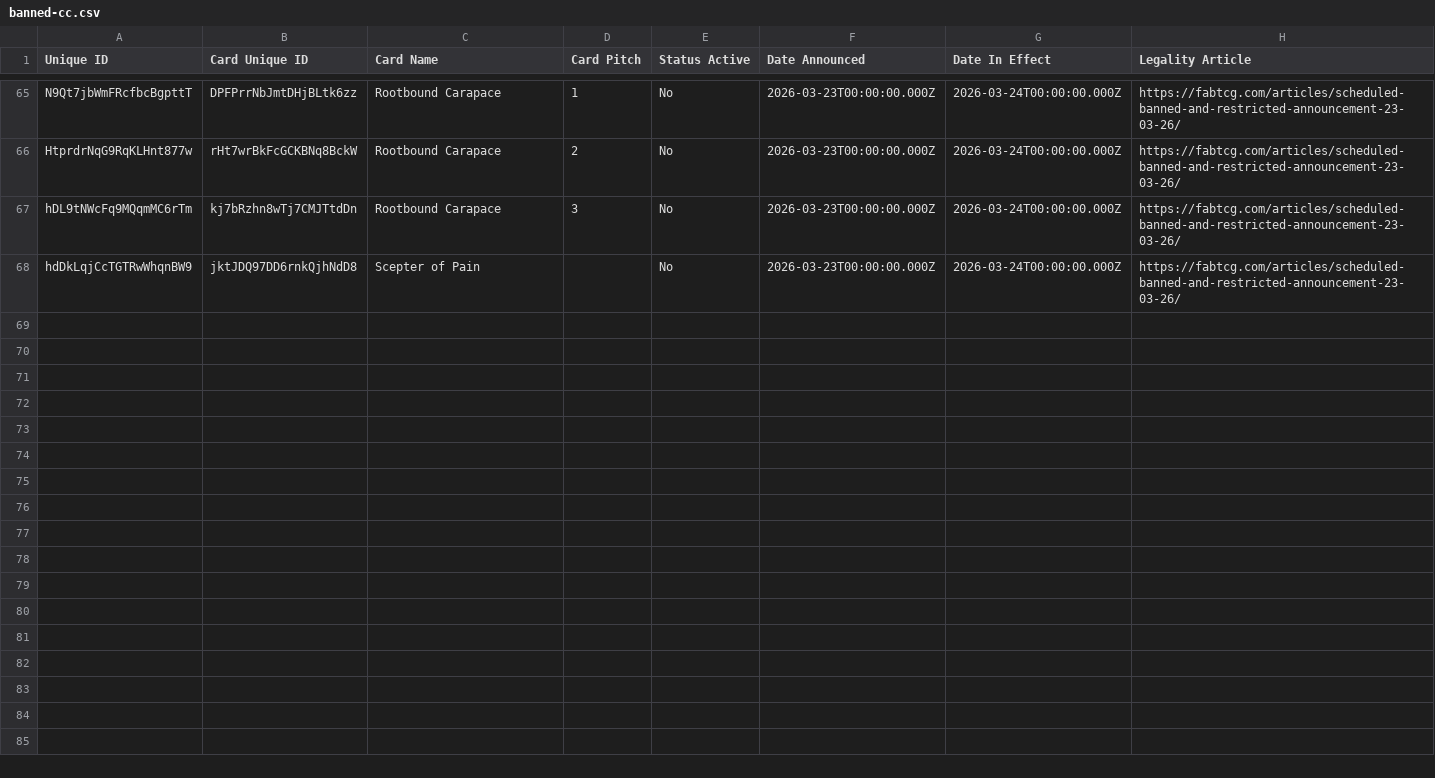
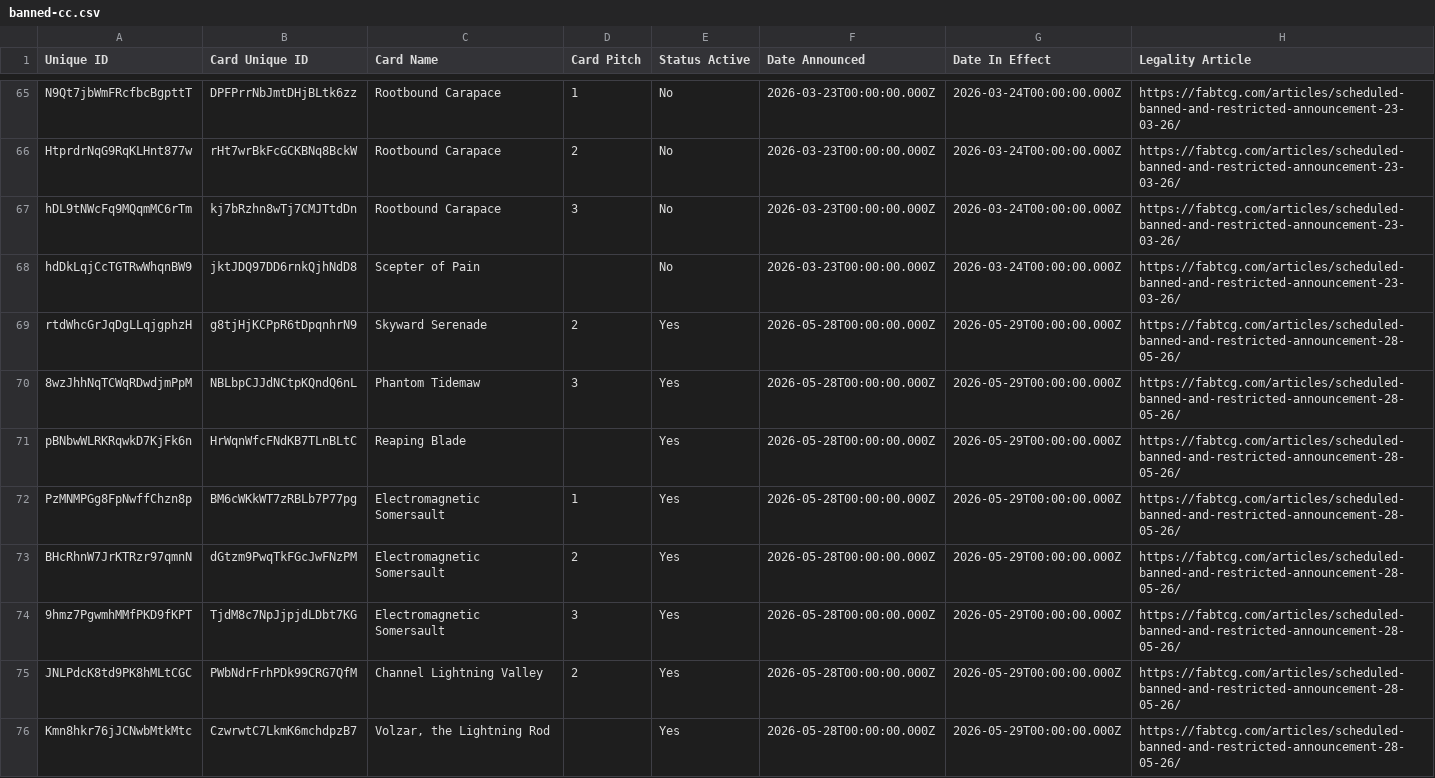
Before and after one commit to oliger/flesh-and-blood-cards, a CSV file: csvs/english/banned-cc.csv, drawn as a sheet; only a part is shown, gaps mark what is left out; the diff names each change by its address in the sheet, - before the commit and + after, or states it on an @@ line.

```diff
--- a/csvs/english/banned-cc.csv
+++ b/csvs/english/banned-cc.csv
+row 69: rtdWhcGrJqDgLLqjgphzH | g8tjHjKCPpR6tDpqnhrN9 | Skyward Serenade | 2 | Yes | 2026-05-28T00:00:00.000Z | 2026-05-29T00:00:00.000Z | https://fabtcg.com/articles/scheduled-banned-and-restricted-announcement-28-05-26/
+row 70: 8wzJhhNqTCWqRDwdjmPpM | NBLbpCJJdNCtpKQndQ6nL | Phantom Tidemaw | 3 | Yes | 2026-05-28T00:00:00.000Z | 2026-05-29T00:00:00.000Z | https://fabtcg.com/articles/scheduled-banned-and-restricted-announcement-28-05-26/
+row 71: pBNbwWLRKRqwkD7KjFk6n | HrWqnWfcFNdKB7TLnBLtC | Reaping Blade |  | Yes | 2026-05-28T00:00:00.000Z | 2026-05-29T00:00:00.000Z | https://fabtcg.com/articles/scheduled-banned-and-restricted-announcement-28-05-26/
+row 72: PzMNMPGg8FpNwffChzn8p | BM6cWKkWT7zRBLb7P77pg | Electromagnetic Somersault | 1 | Yes | 2026-05-28T00:00:00.000Z | 2026-05-29T00:00:00.000Z | https://fabtcg.com/articles/scheduled-banned-and-restricted-announcement-28-05-26/
+row 73: BHcRhnW7JrKTRzr97qmnN | dGtzm9PwqTkFGcJwFNzPM | Electromagnetic Somersault | 2 | Yes | 2026-05-28T00:00:00.000Z | 2026-05-29T00:00:00.000Z | https://fabtcg.com/articles/scheduled-banned-and-restricted-announcement-28-05-26/
+row 74: 9hmz7PgwmhMMfPKD9fKPT | TjdM8c7NpJjpjdLDbt7KG | Electromagnetic Somersault | 3 | Yes | 2026-05-28T00:00:00.000Z | 2026-05-29T00:00:00.000Z | https://fabtcg.com/articles/scheduled-banned-and-restricted-announcement-28-05-26/
+row 75: JNLPdcK8td9PK8hMLtCGC | PWbNdrFrhPDk99CRG7QfM | Channel Lightning Valley | 2 | Yes | 2026-05-28T00:00:00.000Z | 2026-05-29T00:00:00.000Z | https://fabtcg.com/articles/scheduled-banned-and-restricted-announcement-28-05-26/
+row 76: Kmn8hkr76jJCNwbMtkMtc | CzwrwtC7LkmK6mchdpzB7 | Volzar, the Lightning Rod |  | Yes | 2026-05-28T00:00:00.000Z | 2026-05-29T00:00:00.000Z | https://fabtcg.com/articles/scheduled-banned-and-restricted-announcement-28-05-26/
```
Also changed, not shown: csvs/english/banned-silver-age.csv, csvs/english/set-printing.csv, 8 other files.
